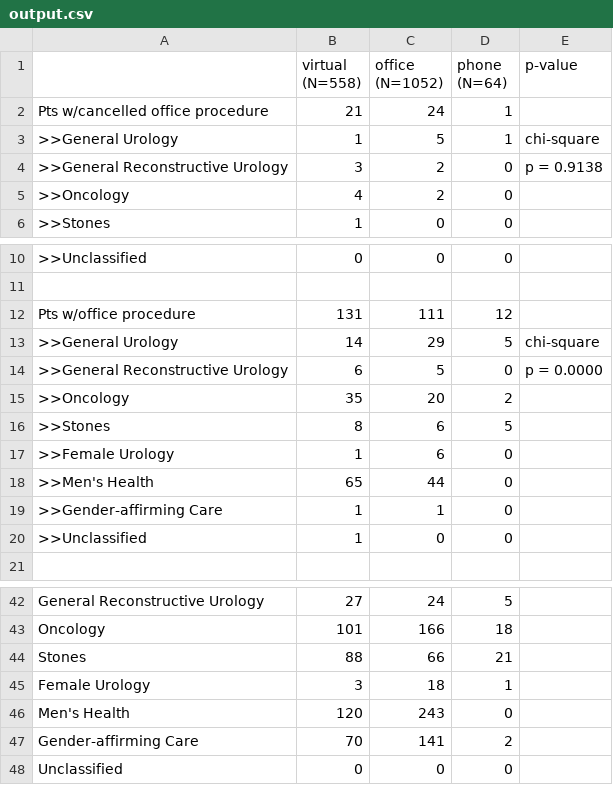
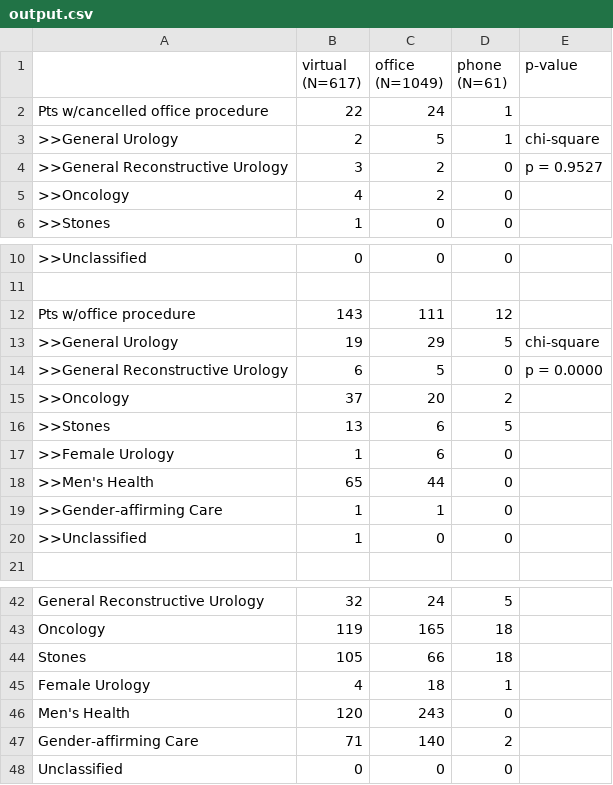
Before and after one commit to EricRob/uro-telemed, a CSV file: output.csv, drawn as a sheet; only a part is shown, gaps mark what is left out; the diff covers the shown part only; the diff names each change by its address in the sheet, - before the commit and + after, or states it on an @@ line.

```diff
--- a/output.csv
+++ b/output.csv
-B1: virtual (N=558)
+B1: virtual (N=617)
-C1: office (N=1052)
+C1: office (N=1049)
-D1: phone (N=64)
+D1: phone (N=61)
-B2 (virtual (N=617)): 21
+B2 (virtual (N=617)): 22
-B3 (virtual (N=617)): 1
+B3 (virtual (N=617)): 2
-E4 (p-value): p = 0.9138
+E4 (p-value): p = 0.9527
-B12 (virtual (N=617)): 131
+B12 (virtual (N=617)): 143
-B13 (virtual (N=617)): 14
+B13 (virtual (N=617)): 19
-B15 (virtual (N=617)): 35
+B15 (virtual (N=617)): 37
-B16 (virtual (N=617)): 8
+B16 (virtual (N=617)): 13
-B42 (virtual (N=617)): 27
+B42 (virtual (N=617)): 32
-B43 (virtual (N=617)): 101
+B43 (virtual (N=617)): 119
-C43 (office (N=1049)): 166
+C43 (office (N=1049)): 165
-B44 (virtual (N=617)): 88
+B44 (virtual (N=617)): 105
-D44 (phone (N=61)): 21
+D44 (phone (N=61)): 18
-B45 (virtual (N=617)): 3
+B45 (virtual (N=617)): 4
-B47 (virtual (N=617)): 70
+B47 (virtual (N=617)): 71
-C47 (office (N=1049)): 141
+C47 (office (N=1049)): 140
```
Also changed, not shown: 2 added rows, 2 removed rows and 28 edited cells elsewhere in this file, demographics_table.csv, 1 other file.
